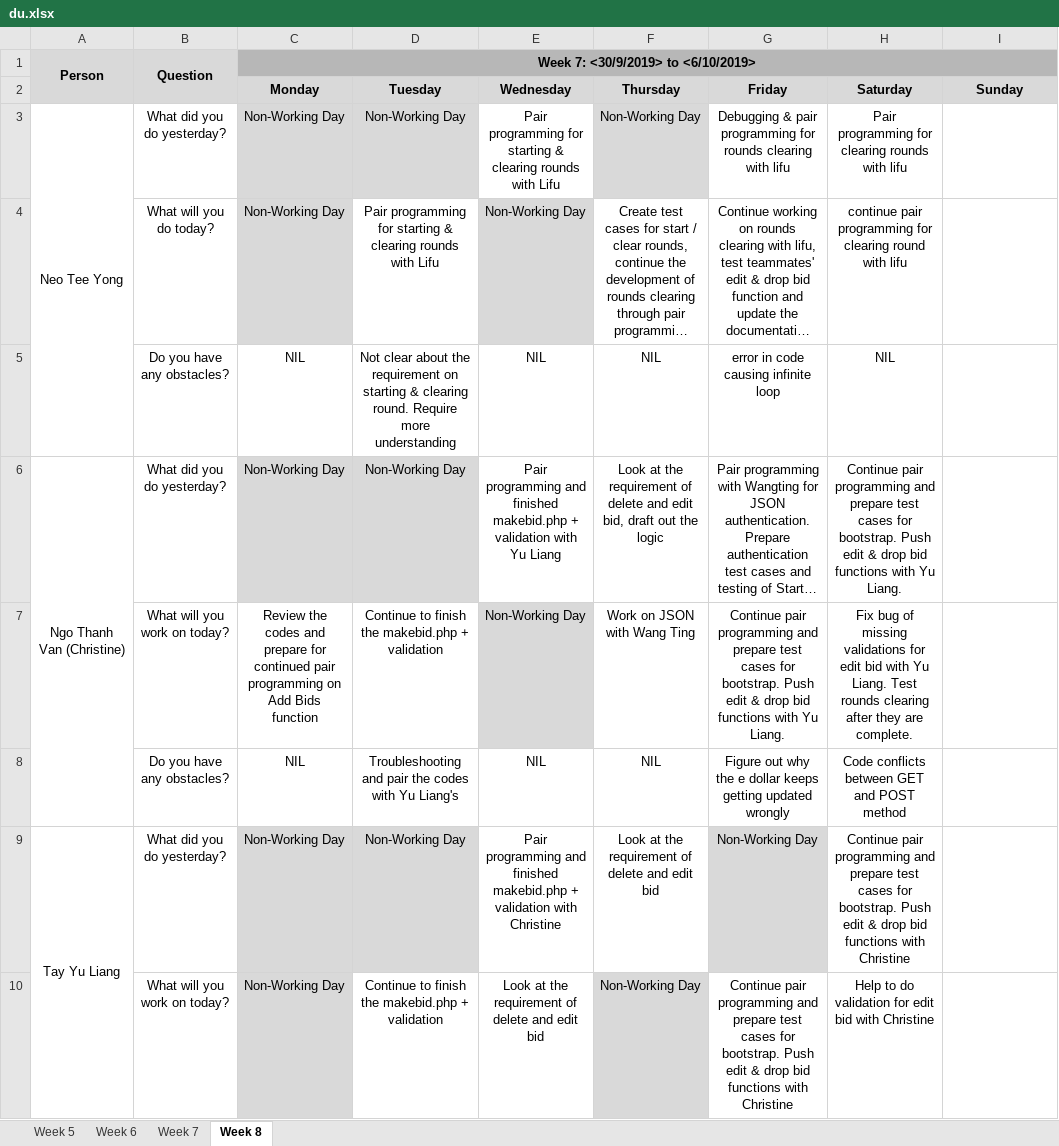
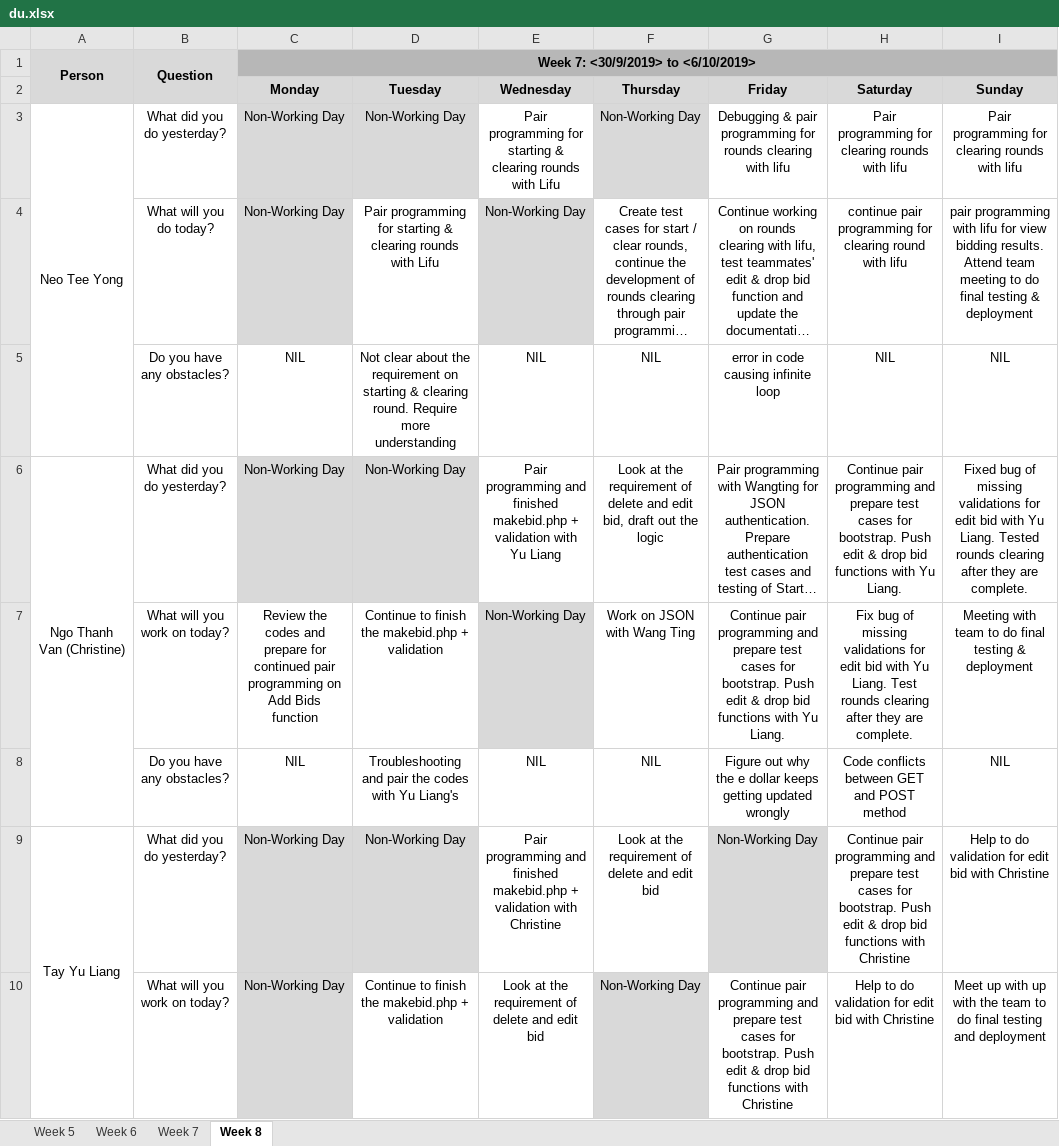
Before and after one commit to lifuhuang97/course-bidding-system, an Excel workbook: metrics/du.xlsx, sheet Week 8, drawn as a sheet; only a part is shown; long unchanged cells end in …; values as stored, in another font and other column widths than the file's, no borders; the diff covers the shown part only; the diff names each change by its address in the sheet, - before the commit and + after, or states it on an @@ line.

Commit message:
du for 13 Oct (Sun)

```diff
--- a/metrics/du.xlsx (sheet Week 8)
+++ b/metrics/du.xlsx (sheet Week 8)
-I3 (Sunday): (empty)
+I3 (Sunday): Pair programming for clearing rounds with lifu
-I4 (Sunday): (empty)
+I4 (Sunday): pair programming with lifu for view bidding results. Attend team meeting to do final testing & deployment
-I5 (Sunday): (empty)
+I5 (Sunday): NIL
-I6 (Sunday): (empty)
+I6 (Sunday): Fixed bug of missing validations for edit bid with Yu Liang. Tested rounds clearing after they are complete.
-I7 (Sunday): (empty)
+I7 (Sunday): Meeting with team to do final testing & deployment
-I8 (Sunday): (empty)
+I8 (Sunday): NIL
-I9 (Sunday): (empty)
+I9 (Sunday): Help to do validation for edit bid with Christine
-I10 (Sunday): (empty)
+I10 (Sunday): Meet up with up with the team to do final testing and deployment
```
Also changed, not shown: 7 edited cells elsewhere in this sheet.
